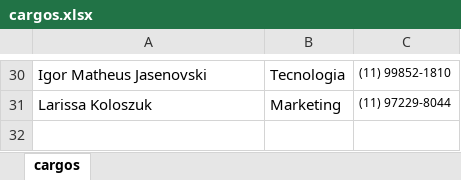
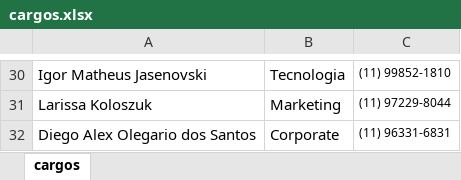
Before and after one commit to AFSCapital-git/afs_assinaturas, an Excel workbook: cargos.xlsx, sheet cargos, drawn as a sheet; only a part is shown, gaps mark what is left out; values as stored, in another font and other column widths than the file's, no borders; the diff names each change by its address in the sheet, - before the commit and + after, or states it on an @@ line.

Commit message:
Update cargos.xlsx with new data

```diff
--- a/cargos.xlsx (sheet cargos)
+++ b/cargos.xlsx (sheet cargos)
+row 32: Diego Alex Olegario dos Santos | Corporate | (11) 96331-6831
```
